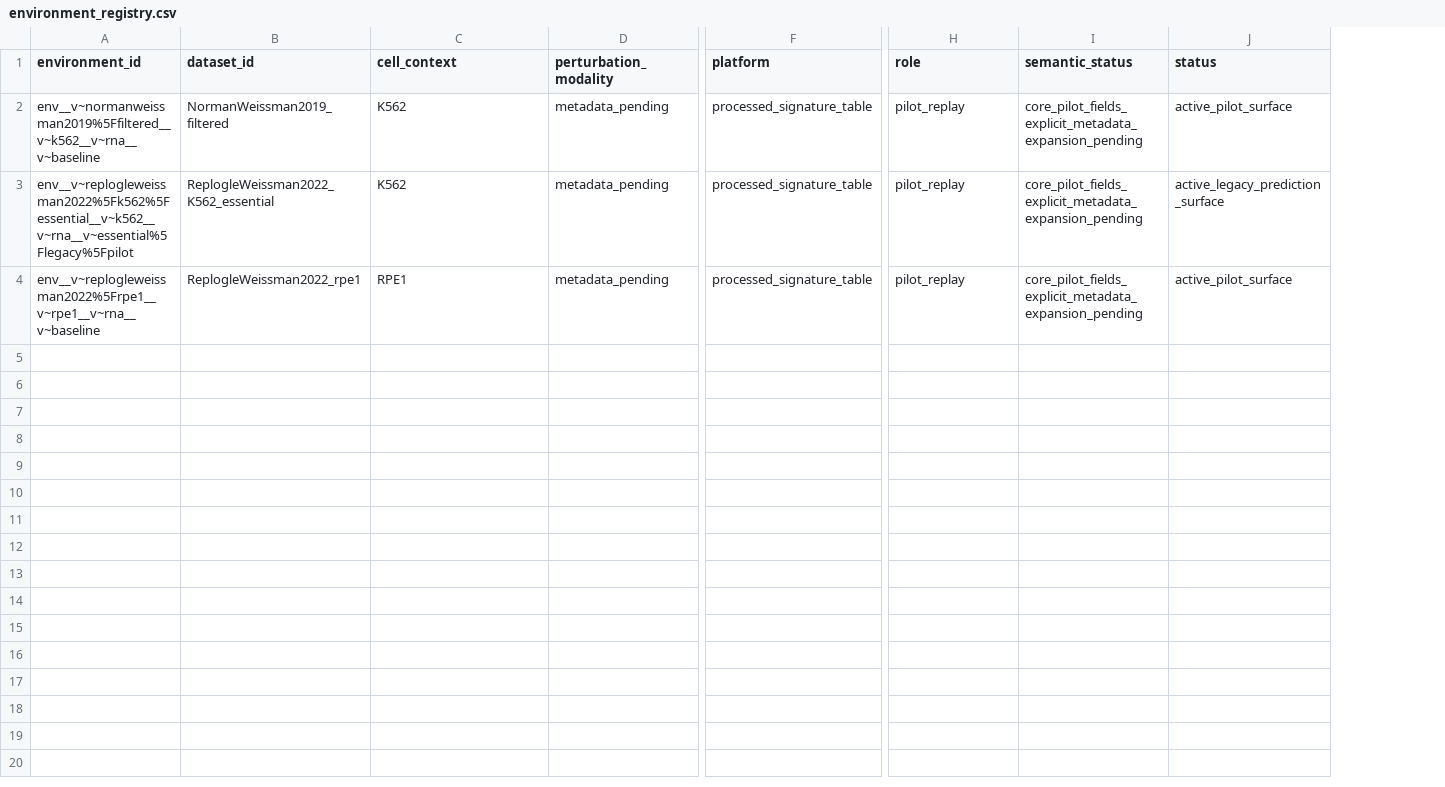
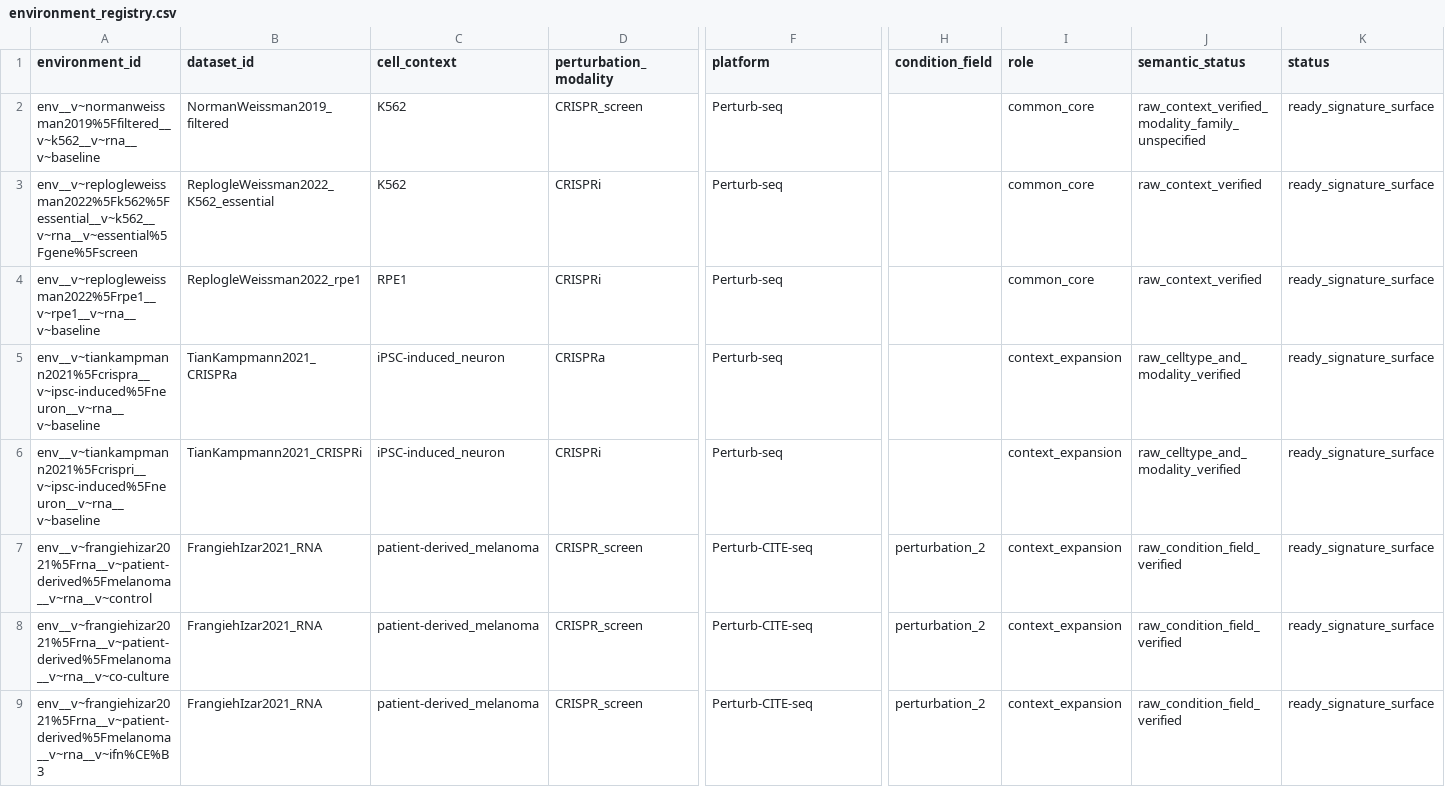
Before and after one commit to Neabigmo/PTL, a CSV file: artifacts/manifests/environment_registry.csv, drawn as a sheet; only a part is shown, gaps mark what is left out; removed rows and columns are numbered as before the commit, all else as after; rows hold the shown columns only; the diff names each change by its address in the sheet, - before the commit and + after, or states it on an @@ line.

Commit message:
Freeze context-v2 benchmark and predictor roster

```diff
--- a/artifacts/manifests/environment_registry.csv
+++ b/artifacts/manifests/environment_registry.csv
+column H (condition_field), empty
-D2 (perturbation_modality): metadata_pending
+D2 (perturbation_modality): CRISPR_screen
-F2 (platform): processed_signature_table
+F2 (platform): Perturb-seq
-I2 (role): pilot_replay
+I2 (role): common_core
-J2 (semantic_status): core_pilot_fields_explicit_metadata_expansion_pending
+J2 (semantic_status): raw_context_verified_modality_family_unspecified
-K2 (status): active_pilot_surface
+K2 (status): ready_signature_surface
-row 3: env__v~replogleweissman2022%5Fk562%5Fessential__v~k562__v~rna__v~essential%5Flegacy%5Fpilot | ReplogleWeissman2022_K562_essential | K562 | metadata_pending | processed_signature_table | pilot_replay | core_pilot_fields_explicit_metadata_expansion_pending | active_legacy_prediction_surface
+row 3: env__v~replogleweissman2022%5Fk562%5Fessential__v~k562__v~rna__v~essential%5Fgene%5Fscreen | ReplogleWeissman2022_K562_essential | K562 | CRISPRi | Perturb-seq |  | common_core | raw_context_verified | ready_signature_surface
-D4 (perturbation_modality): metadata_pending
+D4 (perturbation_modality): CRISPRi
-F4 (platform): processed_signature_table
+F4 (platform): Perturb-seq
-I4 (role): pilot_replay
+I4 (role): common_core
-J4 (semantic_status): core_pilot_fields_explicit_metadata_expansion_pending
+J4 (semantic_status): raw_context_verified
-K4 (status): active_pilot_surface
+K4 (status): ready_signature_surface
+row 5: env__v~tiankampmann2021%5Fcrispra__v~ipsc-induced%5Fneuron__v~rna__v~baseline | TianKampmann2021_CRISPRa | iPSC-induced_neuron | CRISPRa | Perturb-seq |  | context_expansion | raw_celltype_and_modality_verified | ready_signature_surface
+row 6: env__v~tiankampmann2021%5Fcrispri__v~ipsc-induced%5Fneuron__v~rna__v~baseline | TianKampmann2021_CRISPRi | iPSC-induced_neuron | CRISPRi | Perturb-seq |  | context_expansion | raw_celltype_and_modality_verified | ready_signature_surface
+row 7: env__v~frangiehizar2021%5Frna__v~patient-derived%5Fmelanoma__v~rna__v~control | FrangiehIzar2021_RNA | patient-derived_melanoma | CRISPR_screen | Perturb-CITE-seq | perturbation_2 | context_expansion | raw_condition_field_verified | ready_signature_surface
+row 8: env__v~frangiehizar2021%5Frna__v~patient-derived%5Fmelanoma__v~rna__v~co-culture | FrangiehIzar2021_RNA | patient-derived_melanoma | CRISPR_screen | Perturb-CITE-seq | perturbation_2 | context_expansion | raw_condition_field_verified | ready_signature_surface
+row 9: env__v~frangiehizar2021%5Frna__v~patient-derived%5Fmelanoma__v~rna__v~ifn%CE%B3 | FrangiehIzar2021_RNA | patient-derived_melanoma | CRISPR_screen | Perturb-CITE-seq | perturbation_2 | context_expansion | raw_condition_field_verified | ready_signature_surface
```
Also changed, not shown: 16 other files.
